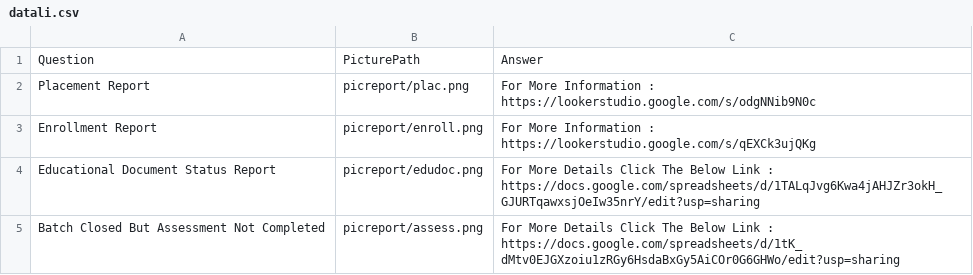
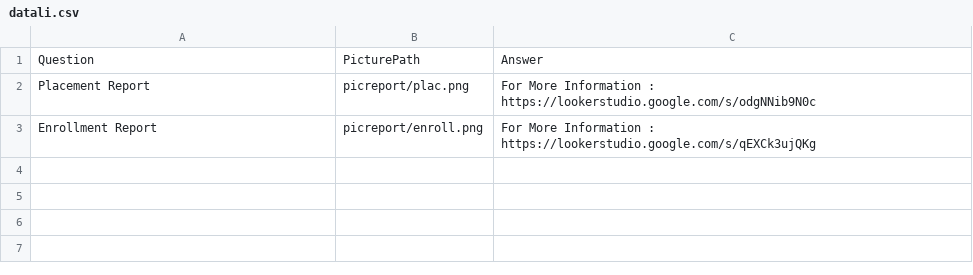
Before and after one commit to nibedanbhattacharjee97/chatproansques, a CSV file: datali.csv, drawn as a sheet.

Commit message:
Update datali.csv

```diff
--- a/datali.csv
+++ b/datali.csv
@@ -3,3 +3 @@ Placement Report,picreport/plac.png,For More Information  :  https://lookerstudi
 Enrollment Report,picreport/enroll.png,For More Information  :  https://lookerstudio.google.com/s/qEXCk3ujQKg
-Educational Document Status Report,picreport/edudoc.png,For More Details Click The Below Link : https://docs.google.com/spreadsheets/d/1TALqJvg6Kwa4jAHJZr3okH_GJURTqawxsjOeIw35nrY/edit?usp=sharing
-Batch Closed But Assessment Not Completed,picreport/assess.png,For More Details Click The Below Link : https://docs.google.com/spreadsheets/d/1tK_dMtv0EJGXzoiu1zRGy6HsdaBxGy5AiCOr0G6GHWo/edit?usp=sharing
```
